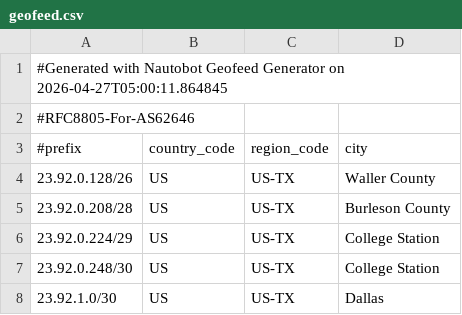
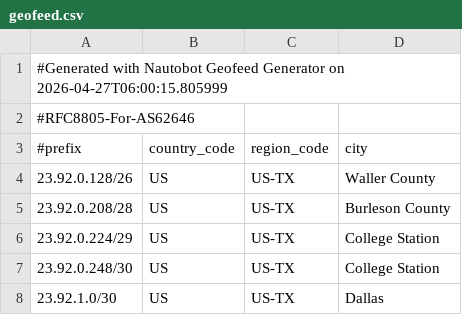
Before and after one commit to WireStar-Networks/geofeed, a CSV file: geofeed.csv, drawn as a sheet; only a part is shown.

Commit message:
Update geofeed 2026-04-27 06:00:15

```diff
--- a/geofeed.csv
+++ b/geofeed.csv
@@ -1,2 +1,2 @@
-#Generated with Nautobot Geofeed Generator on 2026-04-27T05:00:11.864845
+#Generated with Nautobot Geofeed Generator on 2026-04-27T06:00:15.805999
 #RFC8805-For-AS62646
```
